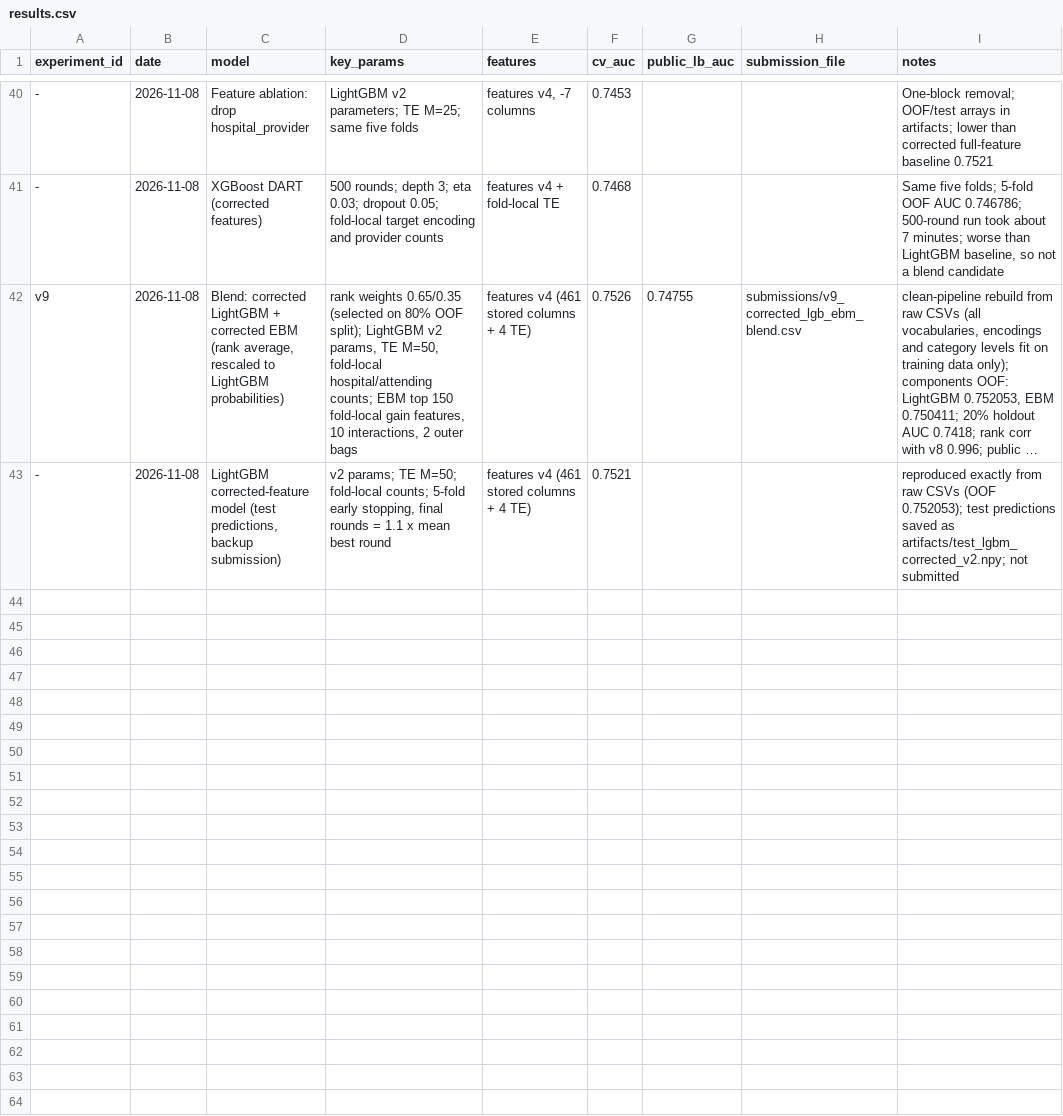
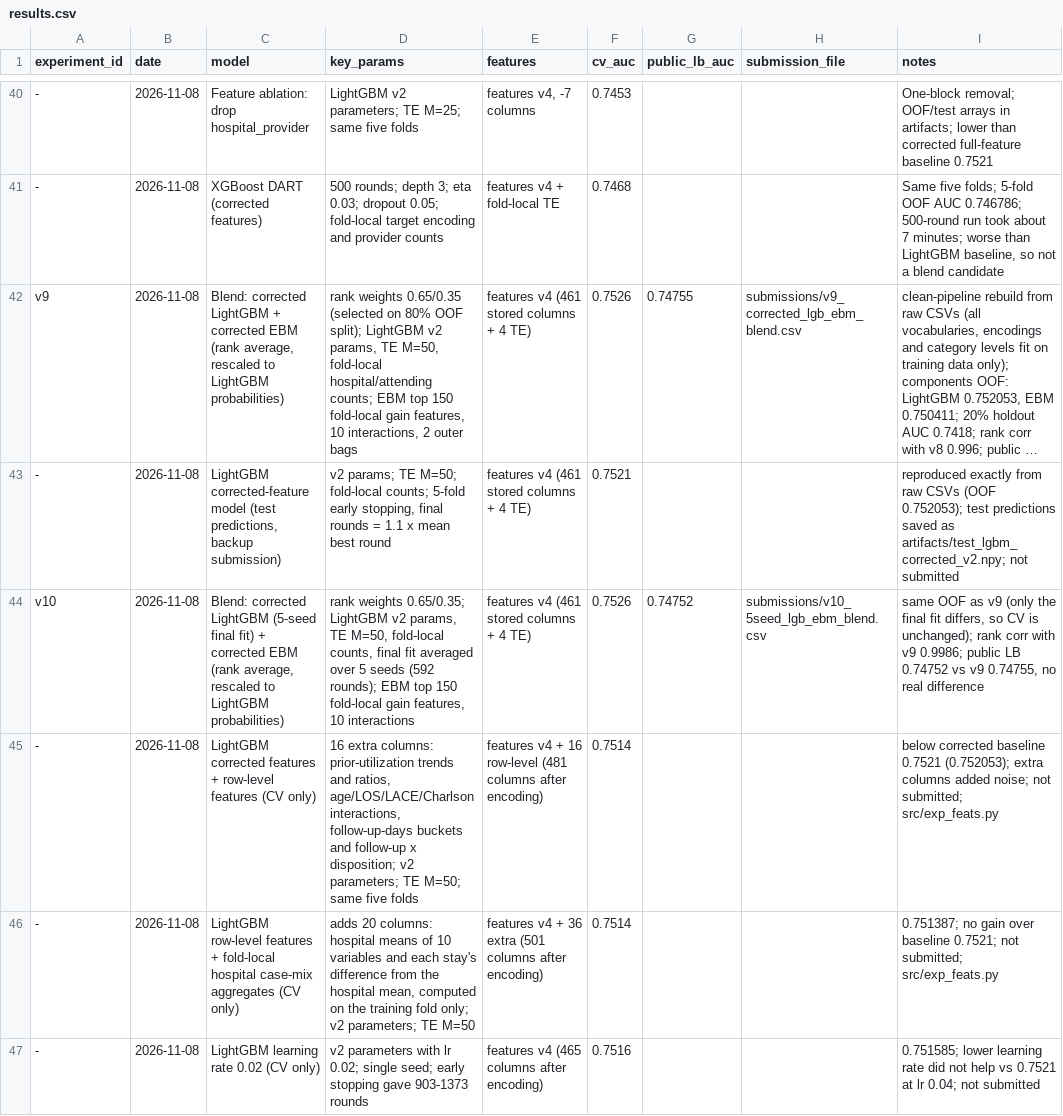
Before and after one commit to eyk-1/ml-project-runs, a CSV file: experiments/results.csv, drawn as a sheet; only a part is shown, gaps mark what is left out; long unchanged cells end in …; the diff names each change by its address in the sheet, - before the commit and + after, or states it on an @@ line.

Commit message:
v10: Rank blend: corrected LightGBM (5-seed final fit) + corrected EBM, LB 0.74752

```diff
--- a/experiments/results.csv
+++ b/experiments/results.csv
+row 44: v10 | 2026-11-08 | Blend: corrected LightGBM (5-seed final fit) + corrected EBM (rank average, rescaled to LightGBM probabilities) | rank weights 0.65/0.35; LightGBM v2 params, TE M=50, fold-local counts, final fit averaged over 5 seeds (592 rounds); EBM top 150 fold-local gain features, 10 interactions | features v4 (461 stored columns + 4 TE) | 0.7526 | 0.74752 | submissions/v10_5seed_lgb_ebm_blend.csv | same OOF as v9 (only the final fit differs, so CV is unchanged); rank corr with v9 0.9986; public LB 0.74752 vs v9 0.74755, no real difference
+row 45: - | 2026-11-08 | LightGBM corrected features + row-level features (CV only) | 16 extra columns: prior-utilization trends and ratios, age/LOS/LACE/Charlson interactions, follow-up-days buckets and follow-up x disposition; v2 parameters; TE M=50; same five folds | features v4 + 16 row-level (481 columns after encoding) | 0.7514 |  |  | below corrected baseline 0.7521 (0.752053); extra columns added noise; not submitted; src/exp_feats.py
+row 46: - | 2026-11-08 | LightGBM row-level features + fold-local hospital case-mix aggregates (CV only) | adds 20 columns: hospital means of 10 variables and each stay's difference from the hospital mean, computed on the training fold only; v2 parameters; TE M=50 | features v4 + 36 extra (501 columns after encoding) | 0.7514 |  |  | 0.751387; no gain over baseline 0.7521; not submitted; src/exp_feats.py
+row 47: - | 2026-11-08 | LightGBM learning rate 0.02 (CV only) | v2 parameters with lr 0.02; single seed; early stopping gave 903-1373 rounds | features v4 (465 columns after encoding) | 0.7516 |  |  | 0.751585; lower learning rate did not help vs 0.7521 at lr 0.04; not submitted
```
Also changed, not shown: 3 other files.
